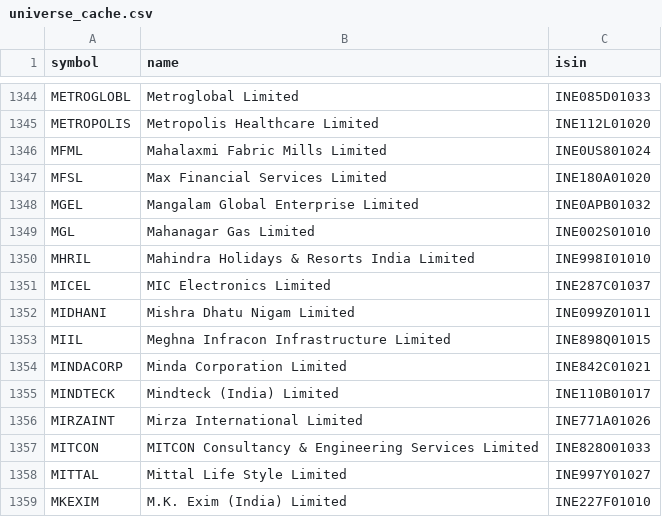
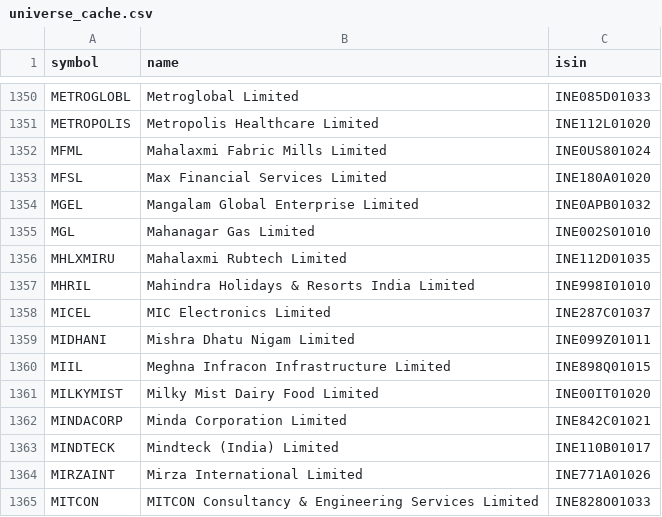
Before and after one commit to rajdagli91-ops/stockpilot, a CSV file: stockpilot/config/universe_cache.csv, drawn as a sheet; only a part is shown, gaps mark what is left out; the shorter side is filled out with more unchanged rows; the diff covers the shown part only; the diff names each change by its address in the sheet, - before the commit and + after, or states it on an @@ line.

Commit message:
Update NSE stock and sector lists

```diff
--- a/stockpilot/config/universe_cache.csv
+++ b/stockpilot/config/universe_cache.csv
+row 1356: MHLXMIRU | Mahalaxmi Rubtech Limited | INE112D01035
+row 1361: MILKYMIST | Milky Mist Dairy Food Limited | INE00IT01020
```
Also changed, not shown: 11 added rows and 1 removed row elsewhere in this file.
